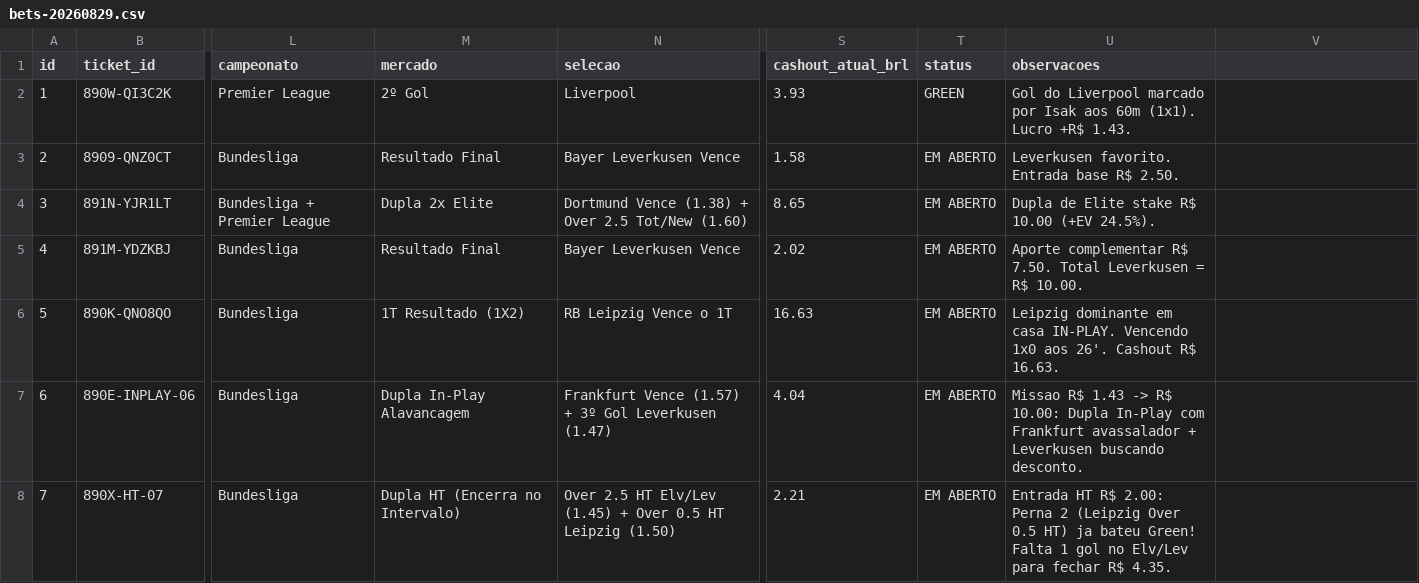
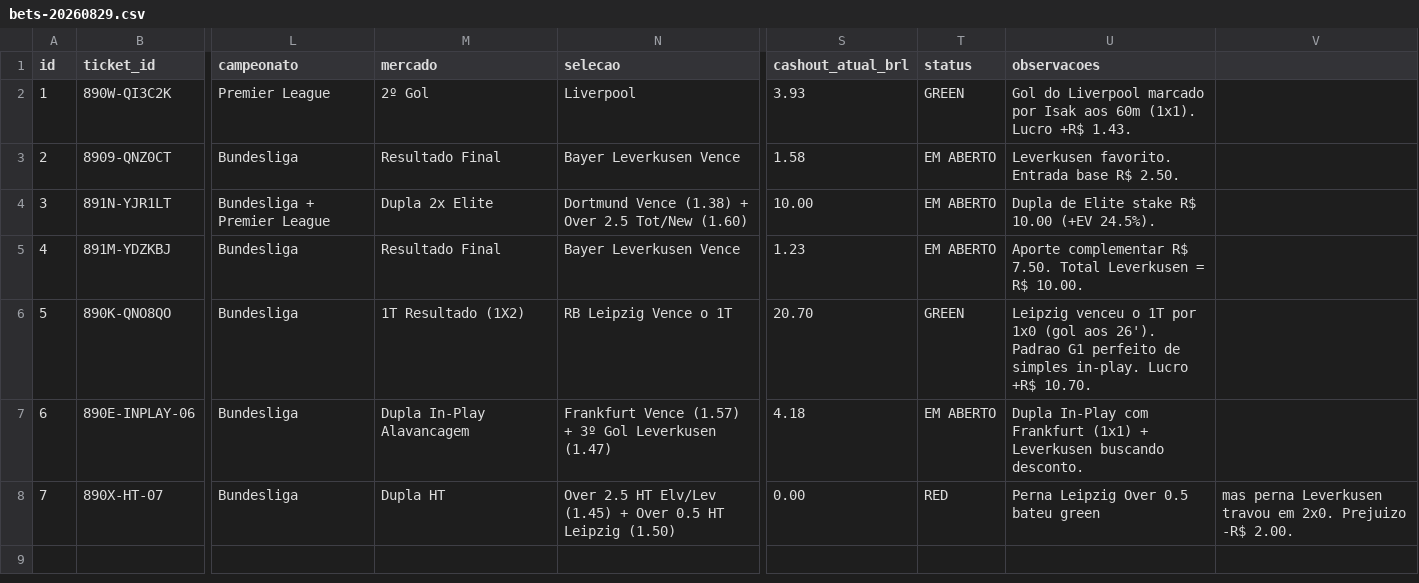
Before and after one commit to cspgabriel/superbet-robo-gestao-banca, a CSV file: data/bets-20260829.csv, drawn as a sheet; only a part is shown, gaps mark what is left out; the diff names each change by its address in the sheet, - before the commit and + after, or states it on an @@ line.

Commit message:
feat: settle Ticket #05 Leipzig 1T GREEN (+R$ 10.70 profit) and enforce strict Singles-Only policy

```diff
--- a/data/bets-20260829.csv
+++ b/data/bets-20260829.csv
-S4 (cashout_atual_brl): 8.65
+S4 (cashout_atual_brl): 10.00
-S5 (cashout_atual_brl): 2.02
+S5 (cashout_atual_brl): 1.23
-S6 (cashout_atual_brl): 16.63
+S6 (cashout_atual_brl): 20.70
-T6 (status): EM ABERTO
+T6 (status): GREEN
-U6 (observacoes): Leipzig dominante em casa IN-PLAY. Vencendo 1x0 aos 26'. Cashout R$ 16.63.
+U6 (observacoes): Leipzig venceu o 1T por 1x0 (gol aos 26'). Padrao G1 perfeito de simples in-play. Lucro +R$ 10.70.
-S7 (cashout_atual_brl): 4.04
+S7 (cashout_atual_brl): 4.18
-U7 (observacoes): Missao R$ 1.43 -> R$ 10.00: Dupla In-Play com Frankfurt avassalador + Leverkusen…
+U7 (observacoes): Dupla In-Play com Frankfurt (1x1) + Leverkusen…
-M8 (mercado): Dupla HT (Encerra no Intervalo)
+M8 (mercado): Dupla HT
-S8 (cashout_atual_brl): 2.21
+S8 (cashout_atual_brl): 0.00
-T8 (status): EM ABERTO
+T8 (status): RED
-U8 (observacoes): Entrada HT R$ 2.00: Perna 2 (Leipzig Over 0.5 HT) ja bateu Green! Falta 1 gol no Elv/Lev para fechar R$ 4.35.
+U8 (observacoes): Perna Leipzig Over 0.5 bateu green
-V8: (empty)
+V8: mas perna Leverkusen travou em 2x0. Prejuizo -R$ 2.00.
```
Also changed, not shown: 1 other file.
